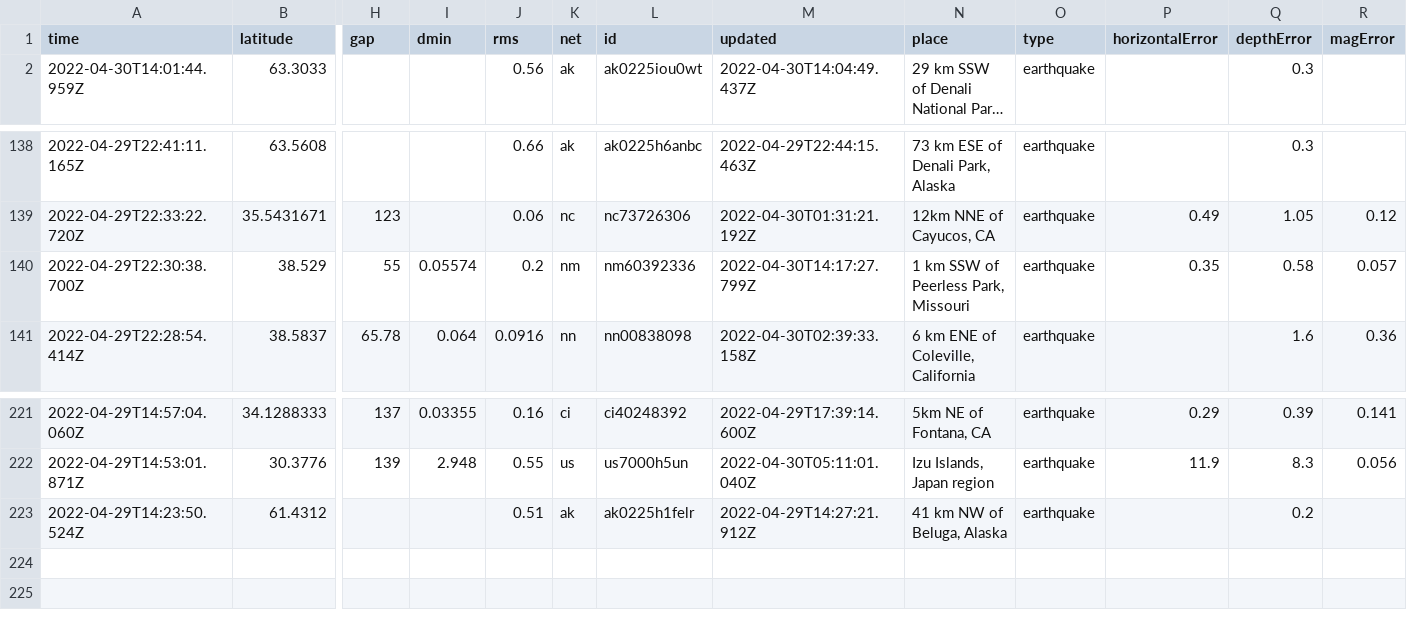
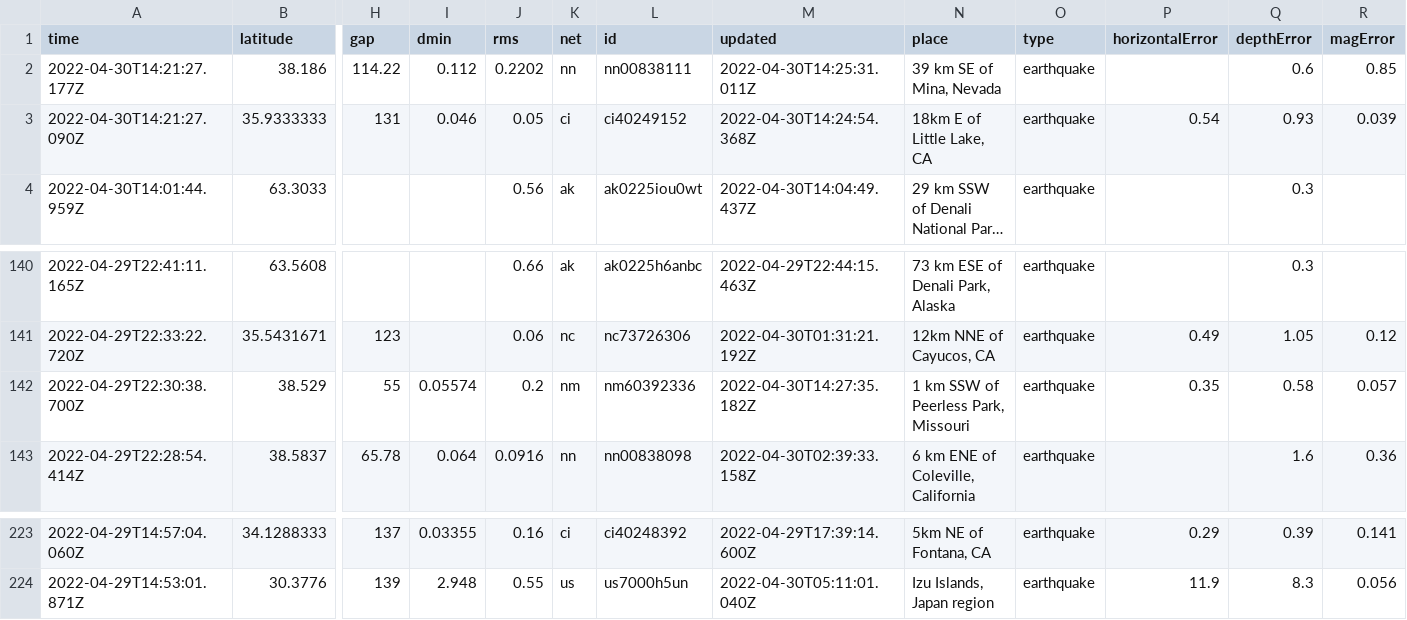
Before and after one commit to AnjDelgado/my-data-robot, a CSV file: usgs_current.csv, drawn as a sheet; only a part is shown, gaps mark what is left out; long unchanged cells end in …; removed rows and columns are numbered as before the commit, all else as after; rows hold the shown columns only; the diff names each change by its address in the sheet, - before the commit and + after, or states it on an @@ line.

```diff
--- a/usgs_current.csv
+++ b/usgs_current.csv
+row 2: 2022-04-30T14:21:27.177Z | 38.186 | 114.22 | 0.112 | 0.2202 | nn | nn00838111 | 2022-04-30T14:25:31.011Z | 39 km SE of Mina, Nevada | earthquake |  | 0.6 | 0.85
+row 3: 2022-04-30T14:21:27.090Z | 35.9333333 | 131 | 0.046 | 0.05 | ci | ci40249152 | 2022-04-30T14:24:54.368Z | 18km E of Little Lake, CA | earthquake | 0.54 | 0.93 | 0.039
-M142 (updated): 2022-04-30T14:17:27.799Z
+M142 (updated): 2022-04-30T14:27:35.182Z
-row 223: 2022-04-29T14:23:50.524Z | 61.4312 |  |  | 0.51 | ak | ak0225h1felr | 2022-04-29T14:27:21.912Z | 41 km NW of Beluga, Alaska | earthquake |  | 0.2
```
